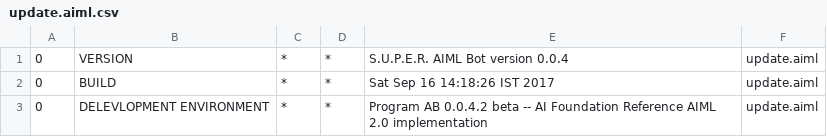
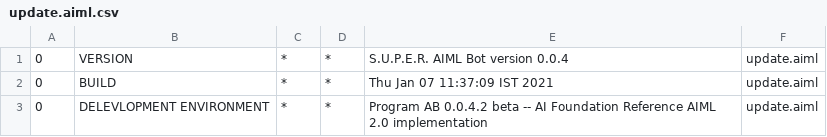
Before and after one commit to Ala-Ameri100/ala, a CSV file: src/main/resources/bots/super/aimlif/update.aiml.csv, drawn as a sheet.

```diff
--- a/src/main/resources/bots/super/aimlif/update.aiml.csv
+++ b/src/main/resources/bots/super/aimlif/update.aiml.csv
@@ -1,3 +1,3 @@
 0,VERSION,*,*,S.U.P.E.R. AIML Bot version 0.0.4,update.aiml
-0,BUILD,*,*,Sat Sep 16 14:18:26 IST 2017,update.aiml
+0,BUILD,*,*,Thu Jan 07 11:37:09 IST 2021,update.aiml
 0,DELEVLOPMENT ENVIRONMENT,*,*,Program AB 0.0.4.2 beta -- AI Foundation Reference AIML 2.0 implementation,update.aiml
```
Also changed, not shown: src/main/resources/bots/super/aimlif/a-custom-entry.aiml.csv, 30 other files.
